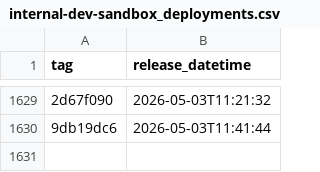
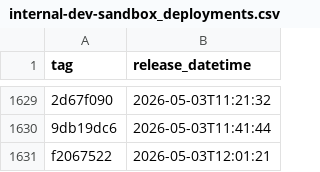
Before and after one commit to uk-gov-mirror/nhsdigital.prescriptionsforpatients, a CSV file: _data/internal-dev-sandbox_deployments.csv, drawn as a sheet; only a part is shown, gaps mark what is left out; the diff names each change by its address in the sheet, - before the commit and + after, or states it on an @@ line.

```diff
--- a/_data/internal-dev-sandbox_deployments.csv
+++ b/_data/internal-dev-sandbox_deployments.csv
+row 1631: f2067522 | 2026-05-03T12:01:21
```
Also changed, not shown: 1 other file.
